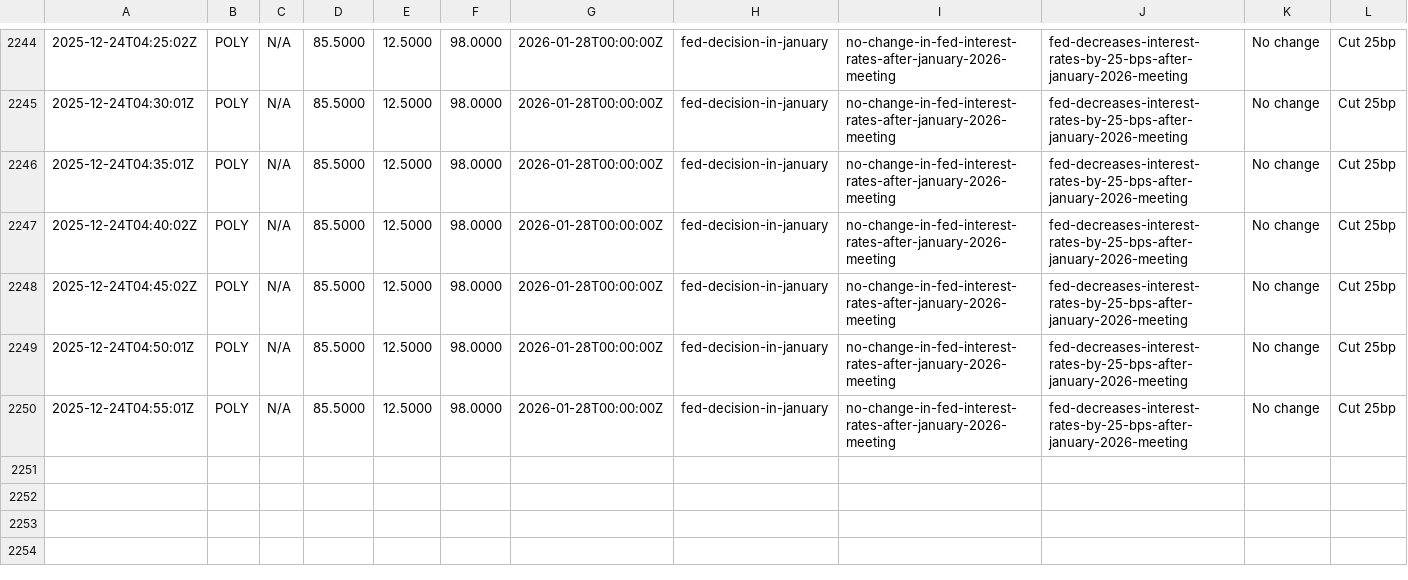
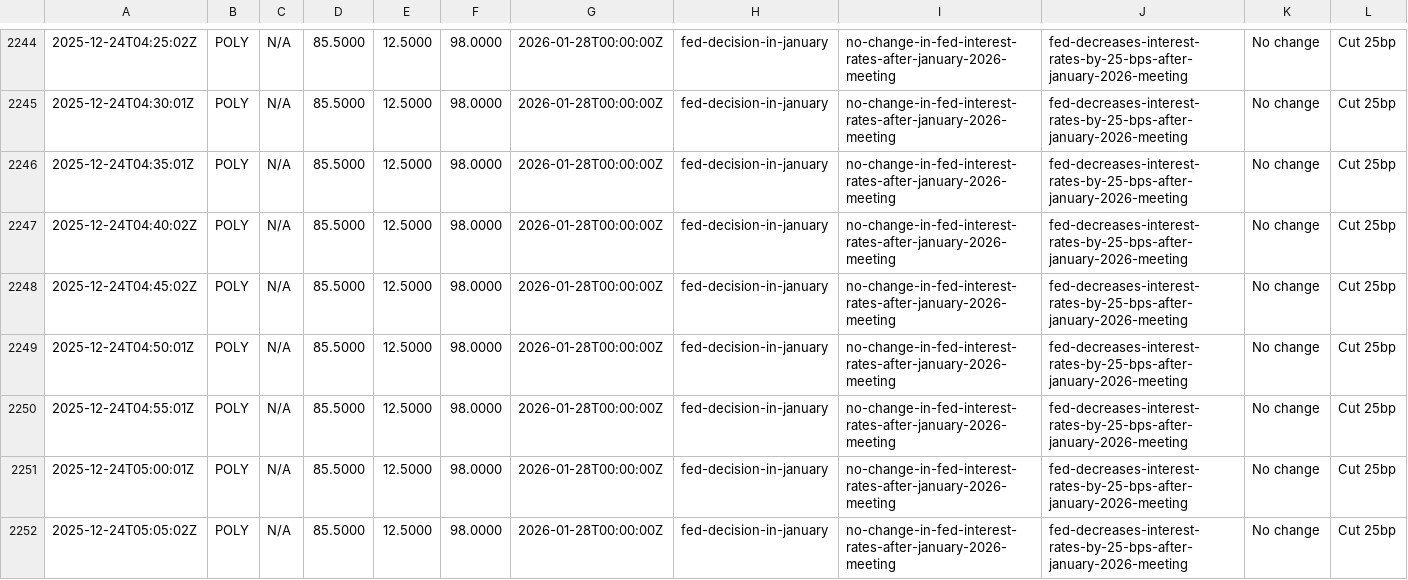
Before and after one commit to QaSH-data/econ-data, a CSV file: data/polymarket/fed_odds.csv, drawn as a sheet; only a part is shown, gaps mark what is left out; the diff names each change by its address in the sheet, - before the commit and + after, or states it on an @@ line.

Commit message:
auto: update data 2025-12-23T21:10:01

```diff
--- a/data/polymarket/fed_odds.csv
+++ b/data/polymarket/fed_odds.csv
+row 2251: 2025-12-24T05:00:01Z | POLY | N/A | 85.5000 | 12.5000 | 98.0000 | 2026-01-28T00:00:00Z | fed-decision-in-january | no-change-in-fed-interest-rates-after-january-2026-meeting | fed-decreases-interest-rates-by-25-bps-after-january-2026-meeting | No change | Cut 25bp
+row 2252: 2025-12-24T05:05:02Z | POLY | N/A | 85.5000 | 12.5000 | 98.0000 | 2026-01-28T00:00:00Z | fed-decision-in-january | no-change-in-fed-interest-rates-after-january-2026-meeting | fed-decreases-interest-rates-by-25-bps-after-january-2026-meeting | No change | Cut 25bp
```
